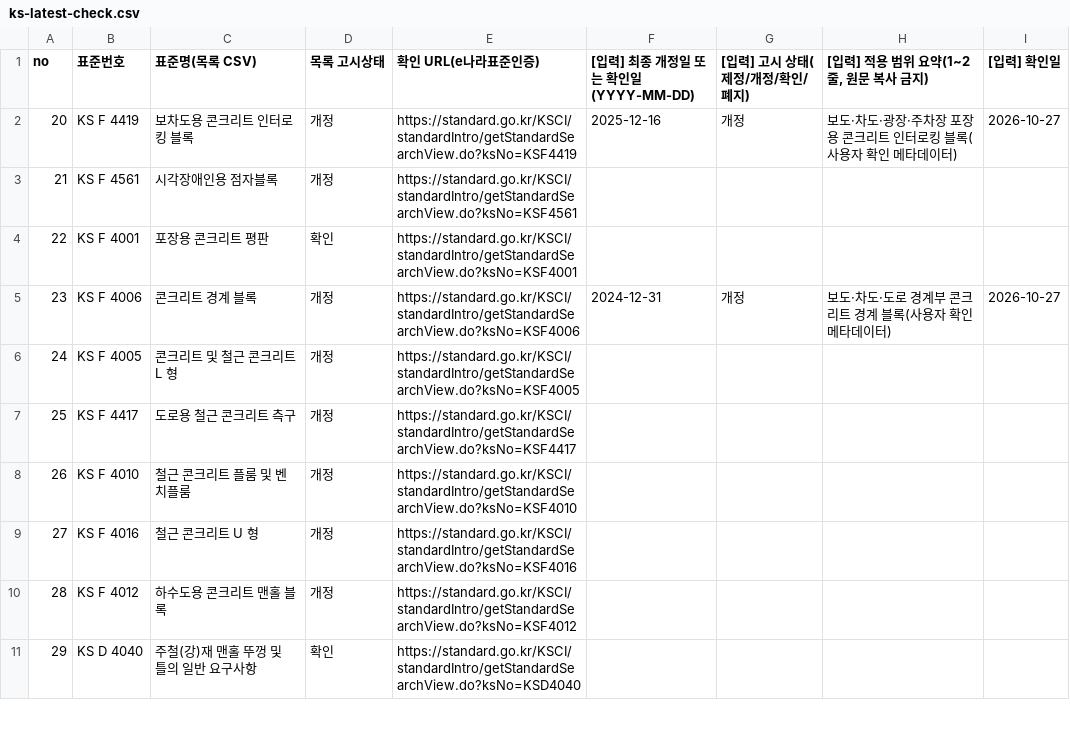
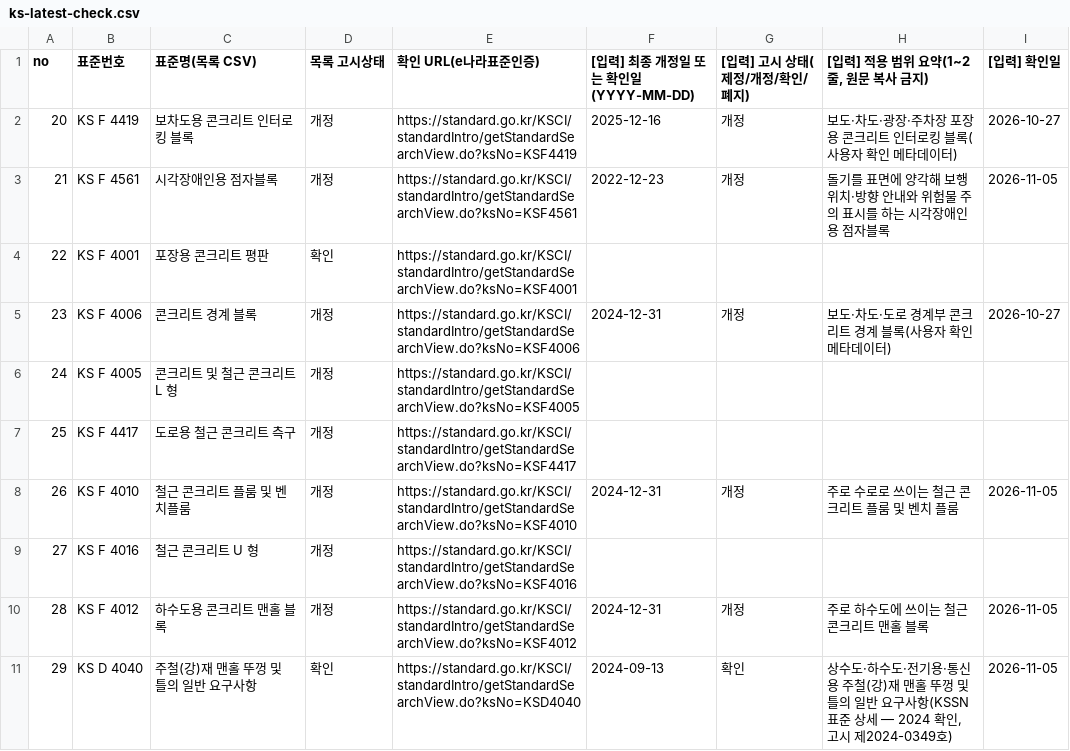
Before and after one commit to bmicns/tomokmall, a CSV file: docs/03-analysis/ai-sourcing/legal-sources/ks-latest-check.csv, drawn as a sheet; only a part is shown; the diff covers the shown part only.

```diff
--- a/docs/03-analysis/ai-sourcing/legal-sources/ks-latest-check.csv
+++ b/docs/03-analysis/ai-sourcing/legal-sources/ks-latest-check.csv
@@ -2,3 +2,3 @@
 20,KS F 4419,보차도용 콘크리트 인터로킹 블록,개정,https://standard.go.kr/KSCI/standardIntro/getStandardSearchView.do?ksNo=KSF4419,2025-12-16,개정,보도·차도·광장·주차장 포장용 콘크리트 인터로킹 블록(사용자 확인 메타데이터),2026-10-27
-21,KS F 4561,시각장애인용 점자블록,개정,https://standard.go.kr/KSCI/standardIntro/getStandardSearchView.do?ksNo=KSF4561,,,,
+21,KS F 4561,시각장애인용 점자블록,개정,https://standard.go.kr/KSCI/standardIntro/getStandardSearchView.do?ksNo=KSF4561,2022-12-23,개정,돌기를 표면에 양각해 보행 위치·방향 안내와 위험물 주의 표시를 하는 시각장애인용 점자블록,2026-11-05
 22,KS F 4001,포장용 콘크리트 평판,확인,https://standard.go.kr/KSCI/standardIntro/getStandardSearchView.do?ksNo=KSF4001,,,,
@@ -7,5 +7,5 @@
 25,KS F 4417,도로용 철근 콘크리트 측구,개정,https://standard.go.kr/KSCI/standardIntro/getStandardSearchView.do?ksNo=KSF4417,,,,
-26,KS F 4010,철근 콘크리트 플룸 및 벤치플룸,개정,https://standard.go.kr/KSCI/standardIntro/getStandardSearchView.do?ksNo=KSF4010,,,,
+26,KS F 4010,철근 콘크리트 플룸 및 벤치플룸,개정,https://standard.go.kr/KSCI/standardIntro/getStandardSearchView.do?ksNo=KSF4010,2024-12-31,개정,주로 수로로 쓰이는 철근 콘크리트 플룸 및 벤치 플룸,2026-11-05
 27,KS F 4016,철근 콘크리트 U 형,개정,https://standard.go.kr/KSCI/standardIntro/getStandardSearchView.do?ksNo=KSF4016,,,,
-28,KS F 4012,하수도용 콘크리트 맨홀 블록,개정,https://standard.go.kr/KSCI/standardIntro/getStandardSearchView.do?ksNo=KSF4012,,,,
-29,KS D 4040,주철(강)재 맨홀 뚜껑 및 틀의 일반 요구사항,확인,https://standard.go.kr/KSCI/standardIntro/getStandardSearchView.do?ksNo=KSD4040,,,,
+28,KS F 4012,하수도용 콘크리트 맨홀 블록,개정,https://standard.go.kr/KSCI/standardIntro/getStandardSearchView.do?ksNo=KSF4012,2024-12-31,개정,주로 하수도에 쓰이는 철근 콘크리트 맨홀 블록,2026-11-05
+29,KS D 4040,주철(강)재 맨홀 뚜껑 및 틀의 일반 요구사항,확인,https://standard.go.kr/KSCI/standardIntro/getStandardSearchView.do?ksNo=KSD4040,2024-09-13,확인,"상수도·하수도·전기용·통신용 주철(강)재 맨홀 뚜껑 및 틀의 일반 요구사항(KSSN 표준 상세 — 2024 확인, 고시 제2024-0349호)",2026-11-05
```
Also changed, not shown: 16 edited cells elsewhere in this file, 31 other files.
